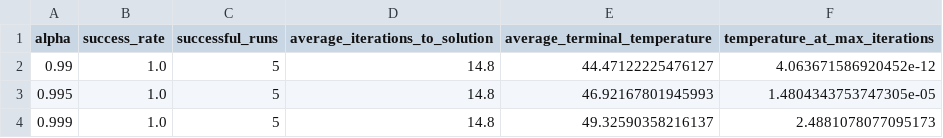
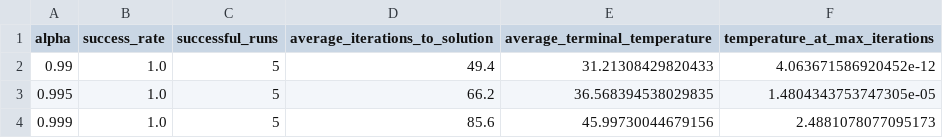
Before and after one commit to hslt0/ci-lab3, a CSV file: sa_experiment.csv, drawn as a sheet.

```diff
--- a/sa_experiment.csv
+++ b/sa_experiment.csv
@@ -1,4 +1,4 @@
 alpha,success_rate,successful_runs,average_iterations_to_solution,average_terminal_temperature,temperature_at_max_iterations
-0.99,1.0,5,14.8,44.47122225476127,4.063671586920452e-12
-0.995,1.0,5,14.8,46.92167801945993,1.4804343753747305e-05
-0.999,1.0,5,14.8,49.32590358216137,2.4881078077095173
+0.99,1.0,5,49.4,31.21308429820433,4.063671586920452e-12
+0.995,1.0,5,66.2,36.568394538029835,1.4804343753747305e-05
+0.999,1.0,5,85.6,45.99730044679156,2.4881078077095173
```
Also changed, not shown: ga_sa_comparison.csv, ga_sa_comparison_hard.csv, 4 other files.
